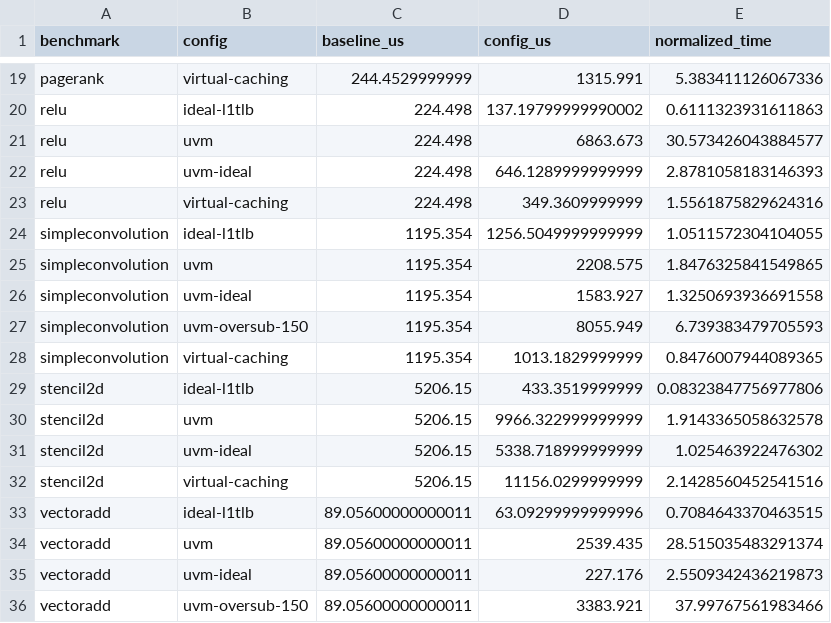
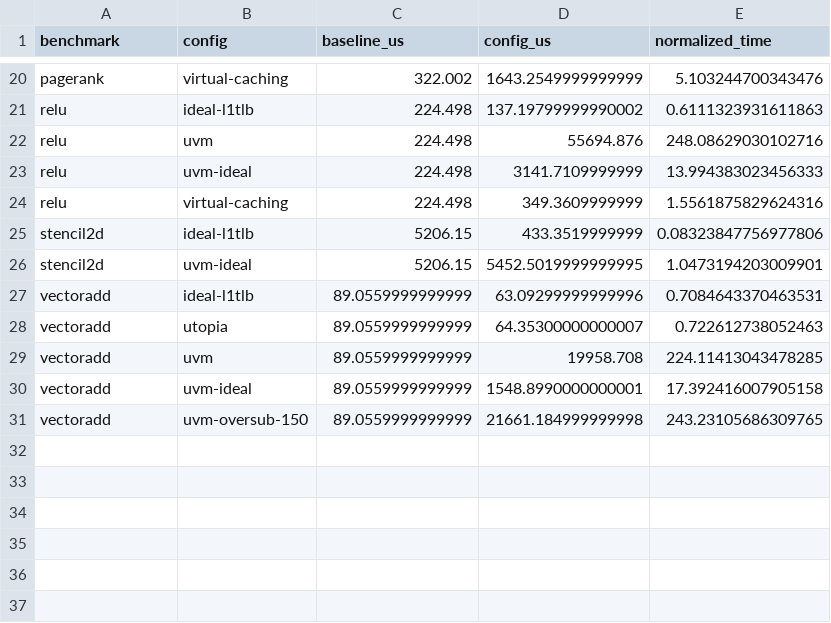
Before and after one commit to sunbi3361/vDRAM, a CSV file: scripts/results/normalized_kernel_time.csv, drawn as a sheet; only a part is shown, gaps mark what is left out; removed rows and columns are numbered as before the commit, all else as after; the diff covers the shown part only; the diff names each change by its address in the sheet, - before the commit and + after, or states it on an @@ line.

Commit message:
implement avatar and utopia

```diff
--- a/scripts/results/normalized_kernel_time.csv
+++ b/scripts/results/normalized_kernel_time.csv
-C20 (baseline_us): 244.4529999999
+C20 (baseline_us): 322.002
-D20 (config_us): 1315.991
+D20 (config_us): 1643.2549999999999
-E20 (normalized_time): 5.383411126067336
+E20 (normalized_time): 5.103244700343476
-D22 (config_us): 6863.673
+D22 (config_us): 55694.876
-E22 (normalized_time): 30.573426043884577
+E22 (normalized_time): 248.08629030102716
-D23 (config_us): 646.1289999999999
+D23 (config_us): 3141.7109999999
-E23 (normalized_time): 2.8781058183146393
+E23 (normalized_time): 13.994383023456333
-row 24: simpleconvolution | ideal-l1tlb | 1195.354 | 1256.5049999999999 | 1.0511572304104055
-row 25: simpleconvolution | uvm | 1195.354 | 2208.575 | 1.8476325841549865
-row 26: simpleconvolution | uvm-ideal | 1195.354 | 1583.927 | 1.3250693936691558
-row 27: simpleconvolution | uvm-oversub-150 | 1195.354 | 8055.949 | 6.739383479705593
-row 28: simpleconvolution | virtual-caching | 1195.354 | 1013.1829999999 | 0.8476007944089365
-row 30: stencil2d | uvm | 5206.15 | 9966.322999999999 | 1.9143365058632578
-D26 (config_us): 5338.718999999999
+D26 (config_us): 5452.5019999999995
-E26 (normalized_time): 1.025463922476302
+E26 (normalized_time): 1.0473194203009901
-row 32: stencil2d | virtual-caching | 5206.15 | 11156.0299999999 | 2.1428560452541516
-C27 (baseline_us): 89.05600000000011
+C27 (baseline_us): 89.0559999999999
-E27 (normalized_time): 0.7084643370463515
+E27 (normalized_time): 0.7084643370463531
+row 28: vectoradd | utopia | 89.0559999999999 | 64.35300000000007 | 0.722612738052463
-C29:C31 (baseline_us): 89.05600000000011
+C29:C31 (baseline_us): 89.0559999999999
-D29 (config_us): 2539.435
+D29 (config_us): 19958.708
-E29 (normalized_time): 28.515035483291374
+E29 (normalized_time): 224.11413043478285
-D30 (config_us): 227.176
+D30 (config_us): 1548.8990000000001
-E30 (normalized_time): 2.5509342436219873
+E30 (normalized_time): 17.392416007905158
-D31 (config_us): 3383.921
+D31 (config_us): 21661.184999999998
-E31 (normalized_time): 37.99767561983466
+E31 (normalized_time): 243.23105686309765
```
Also changed, not shown: 10 added rows, 9 removed rows and 11 edited cells elsewhere in this file, 50 other files.
